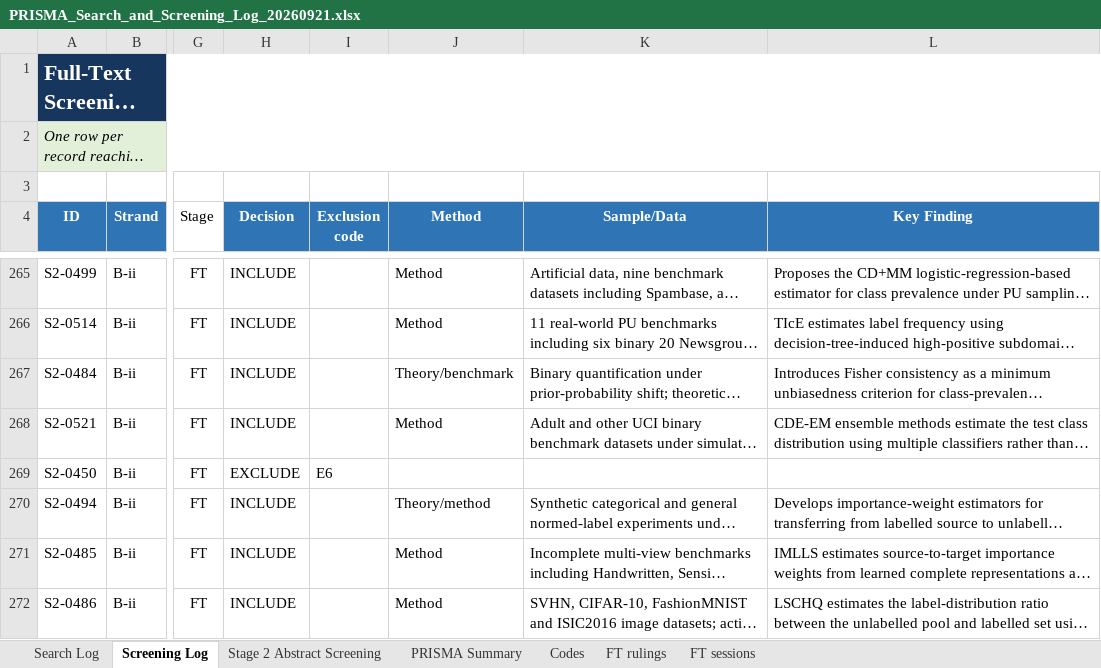
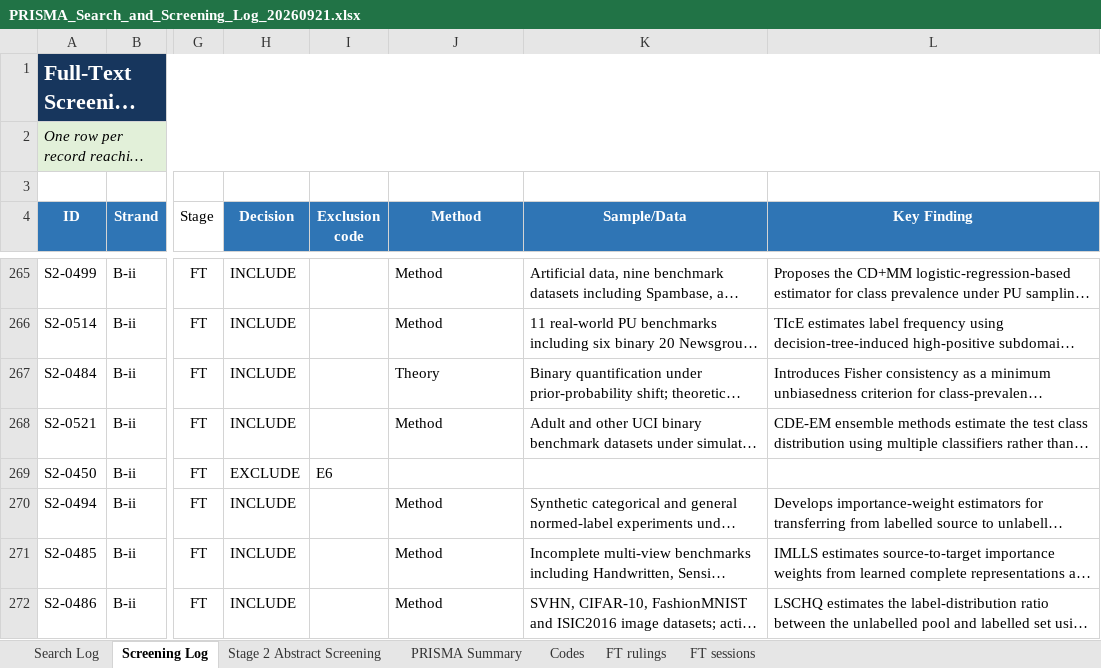
Before and after one commit to Future-Mobility-Lab/autonomous_vehicles_arnaud, an Excel workbook: lit_search/PRISMA_Search_and_Screening_Log_20260921.xlsx, sheet Screening Log, drawn as a sheet; only a part is shown, gaps mark what is left out; long unchanged cells end in …; values as stored, in another font and other column widths than the file's, no borders; conditional formats and table styles not drawn; the diff covers the shown part only; the diff names each change by its address in the sheet, - before the commit and + after, or states it on an @@ line.

Commit message:
Update PRISMA_Search_and_Screening_Log_20260921.xlsx

```diff
--- a/lit_search/PRISMA_Search_and_Screening_Log_20260921.xlsx (sheet Screening Log)
+++ b/lit_search/PRISMA_Search_and_Screening_Log_20260921.xlsx (sheet Screening Log)
-J267 (Method): Theory/benchmark
+J267 (Method): Theory
-J270 (Method): Theory/method
+J270 (Method): Method
```
Also changed, not shown: 1 added row and 113 edited cells elsewhere in this sheet, sheet FT sessions, sheet PRISMA Summary, formulas that keep their value.
